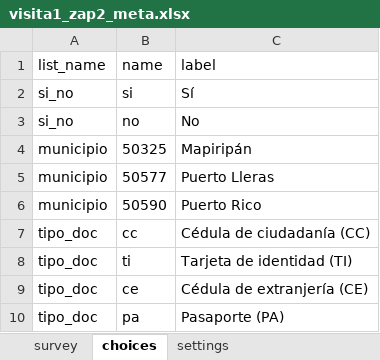
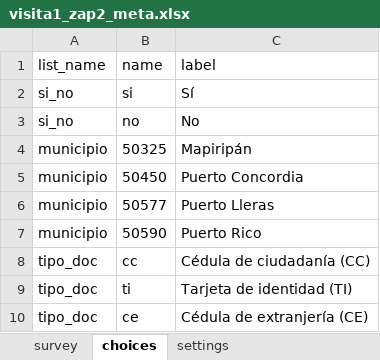
Before and after one commit to diecas8/sigpredial, an Excel workbook: kobo/visita1/visita1_zap2_meta.xlsx, sheet choices, drawn as a sheet; only a part is shown; the shorter side is filled out with more unchanged rows; values as stored, in another font and other column widths than the file's, no borders; the diff names each change by its address in the sheet, - before the commit and + after, or states it on an @@ line.

```diff
--- a/kobo/visita1/visita1_zap2_meta.xlsx (sheet choices)
+++ b/kobo/visita1/visita1_zap2_meta.xlsx (sheet choices)
+row 5: municipio | 50450 | Puerto Concordia
```
Also changed, not shown: sheet settings.
